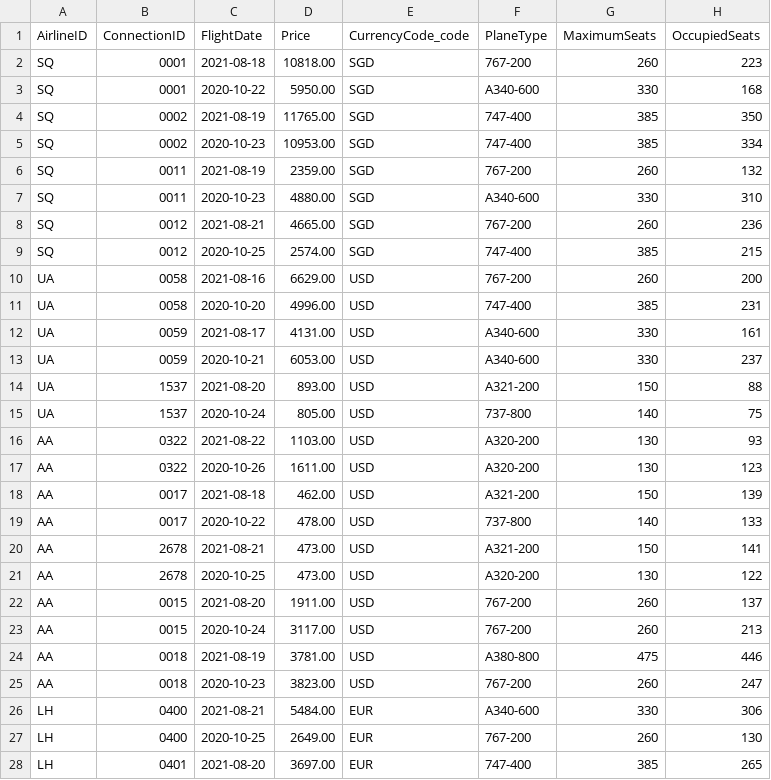
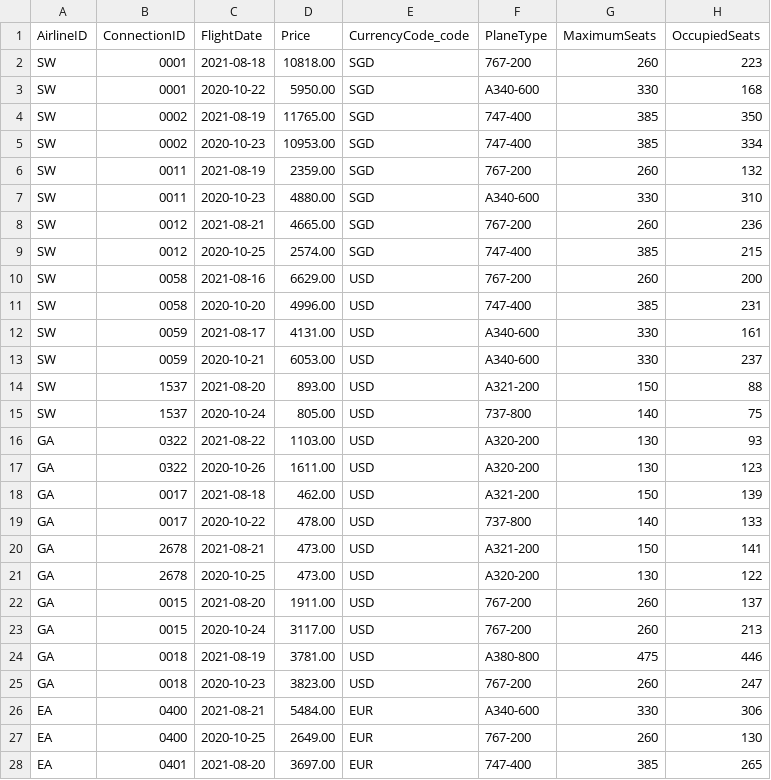
Before and after one commit to SAP-samples/cap-sflight, a CSV file: db/data/sap.fe.cap.travel-Flight.csv, drawn as a sheet; only a part is shown; the diff covers the shown part only.

```diff
--- a/db/data/sap.fe.cap.travel-Flight.csv
+++ b/db/data/sap.fe.cap.travel-Flight.csv
@@ -1,28 +1,28 @@
 AirlineID;ConnectionID;FlightDate;Price;CurrencyCode_code;PlaneType;MaximumSeats;OccupiedSeats
-SQ;0001;2021-08-18;10818.00;SGD;767-200;260;223
-SQ;0001;2020-10-22;5950.00;SGD;A340-600;330;168
-SQ;0002;2021-08-19;11765.00;SGD;747-400;385;350
-SQ;0002;2020-10-23;10953.00;SGD;747-400;385;334
-SQ;0011;2021-08-19;2359.00;SGD;767-200;260;132
-SQ;0011;2020-10-23;4880.00;SGD;A340-600;330;310
-SQ;0012;2021-08-21;4665.00;SGD;767-200;260;236
-SQ;0012;2020-10-25;2574.00;SGD;747-400;385;215
-UA;0058;2021-08-16;6629.00;USD;767-200;260;200
-UA;0058;2020-10-20;4996.00;USD;747-400;385;231
-UA;0059;2021-08-17;4131.00;USD;A340-600;330;161
-UA;0059;2020-10-21;6053.00;USD;A340-600;330;237
-UA;1537;2021-08-20;893.00;USD;A321-200;150;88
-UA;1537;2020-10-24;805.00;USD;737-800;140;75
-AA;0322;2021-08-22;1103.00;USD;A320-200;130;93
-AA;0322;2020-10-26;1611.00;USD;A320-200;130;123
-AA;0017;2021-08-18;462.00;USD;A321-200;150;139
-AA;0017;2020-10-22;478.00;USD;737-800;140;133
-AA;2678;2021-08-21;473.00;USD;A321-200;150;141
-AA;2678;2020-10-25;473.00;USD;A320-200;130;122
-AA;0015;2021-08-20;1911.00;USD;767-200;260;137
-AA;0015;2020-10-24;3117.00;USD;767-200;260;213
-AA;0018;2021-08-19;3781.00;USD;A380-800;475;446
-AA;0018;2020-10-23;3823.00;USD;767-200;260;247
-LH;0400;2021-08-21;5484.00;EUR;A340-600;330;306
-LH;0400;2020-10-25;2649.00;EUR;767-200;260;130
-LH;0401;2021-08-20;3697.00;EUR;747-400;385;265
+SW;0001;2021-08-18;10818.00;SGD;767-200;260;223
+SW;0001;2020-10-22;5950.00;SGD;A340-600;330;168
+SW;0002;2021-08-19;11765.00;SGD;747-400;385;350
+SW;0002;2020-10-23;10953.00;SGD;747-400;385;334
+SW;0011;2021-08-19;2359.00;SGD;767-200;260;132
+SW;0011;2020-10-23;4880.00;SGD;A340-600;330;310
+SW;0012;2021-08-21;4665.00;SGD;767-200;260;236
+SW;0012;2020-10-25;2574.00;SGD;747-400;385;215
+SW;0058;2021-08-16;6629.00;USD;767-200;260;200
+SW;0058;2020-10-20;4996.00;USD;747-400;385;231
+SW;0059;2021-08-17;4131.00;USD;A340-600;330;161
+SW;0059;2020-10-21;6053.00;USD;A340-600;330;237
+SW;1537;2021-08-20;893.00;USD;A321-200;150;88
+SW;1537;2020-10-24;805.00;USD;737-800;140;75
+GA;0322;2021-08-22;1103.00;USD;A320-200;130;93
+GA;0322;2020-10-26;1611.00;USD;A320-200;130;123
+GA;0017;2021-08-18;462.00;USD;A321-200;150;139
+GA;0017;2020-10-22;478.00;USD;737-800;140;133
+GA;2678;2021-08-21;473.00;USD;A321-200;150;141
+GA;2678;2020-10-25;473.00;USD;A320-200;130;122
+GA;0015;2021-08-20;1911.00;USD;767-200;260;137
+GA;0015;2020-10-24;3117.00;USD;767-200;260;213
+GA;0018;2021-08-19;3781.00;USD;A380-800;475;446
+GA;0018;2020-10-23;3823.00;USD;767-200;260;247
+EA;0400;2021-08-21;5484.00;EUR;A340-600;330;306
+EA;0400;2020-10-25;2649.00;EUR;767-200;260;130
+EA;0401;2021-08-20;3697.00;EUR;747-400;385;265
```
Also changed, not shown: 13 edited cells elsewhere in this file, 7 other files.
